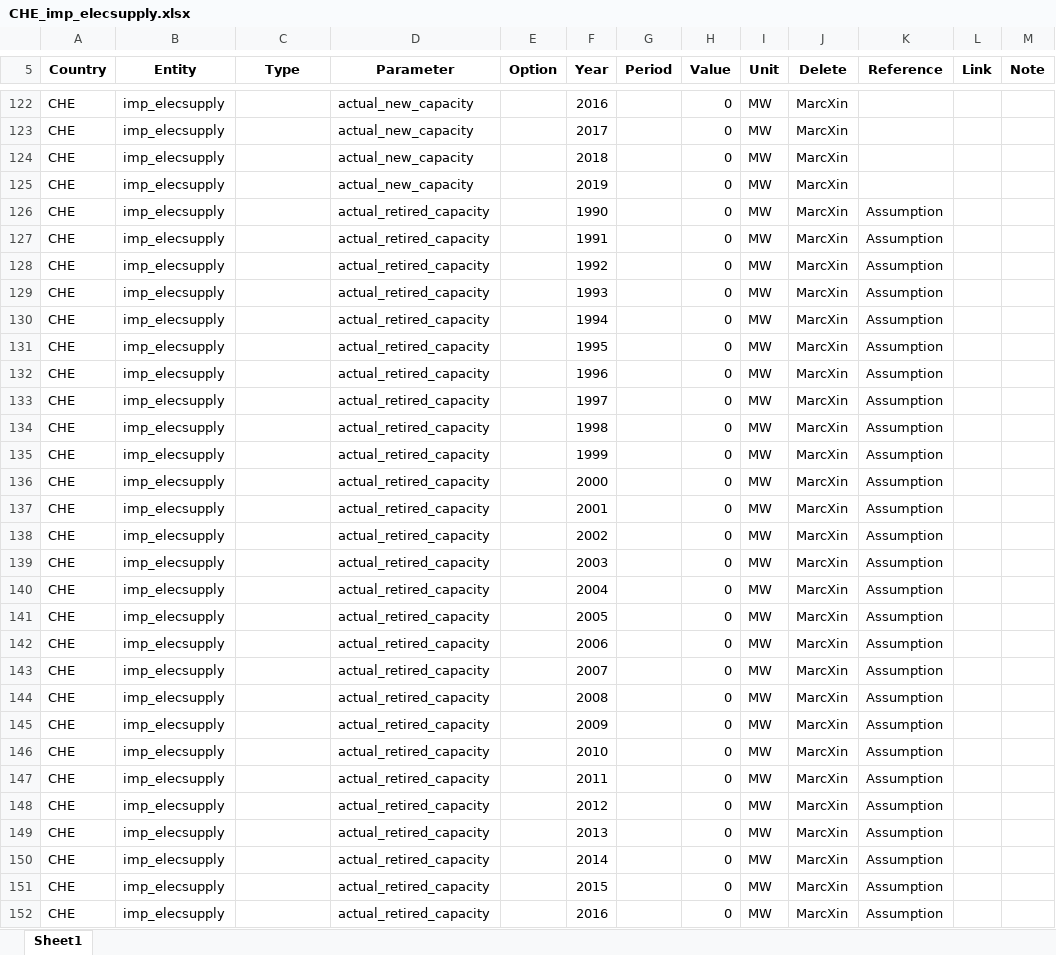
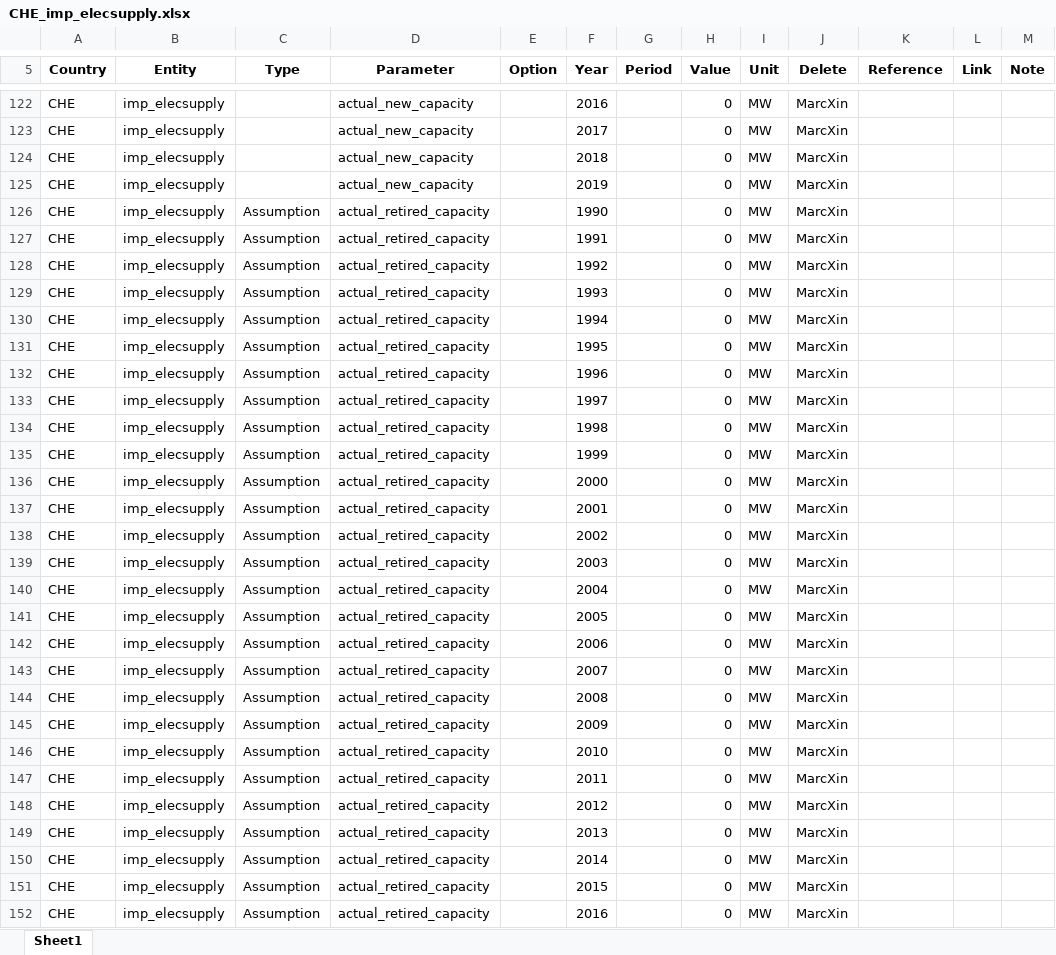
Before and after one commit to irm-codebase/RESTORE, an Excel workbook: data/zenodo_ivan/import/CHE_imp_elecsupply.xlsx, sheet Sheet1, drawn as a sheet; only a part is shown, gaps mark what is left out; values as stored, in another font and other column widths than the file's, no borders; the diff covers the shown part only; the diff names each change by its address in the sheet, - before the commit and + after, or states it on an @@ line.

```diff
--- a/data/zenodo_ivan/import/CHE_imp_elecsupply.xlsx (sheet Sheet1)
+++ b/data/zenodo_ivan/import/CHE_imp_elecsupply.xlsx (sheet Sheet1)
-C126:C152 (Type): (empty)
+C126:C152 (Type): Assumption
-K126:K152 (Reference): Assumption
+K126:K152 (Reference): (empty)
```
Also changed, not shown: 1365 edited cells elsewhere in this sheet, data/zenodo_ivan/generation/CHE_gen_biogas.xlsx, data/zenodo_ivan/generation/CHE_gen_biomass.xlsx, 24 other files.
